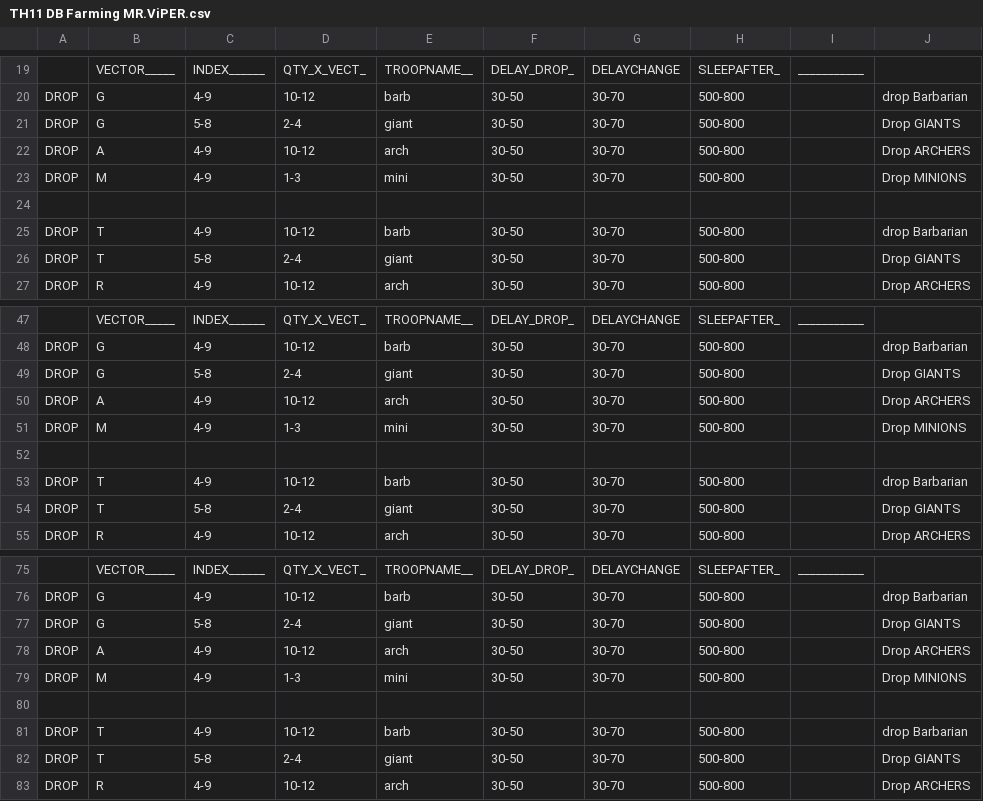
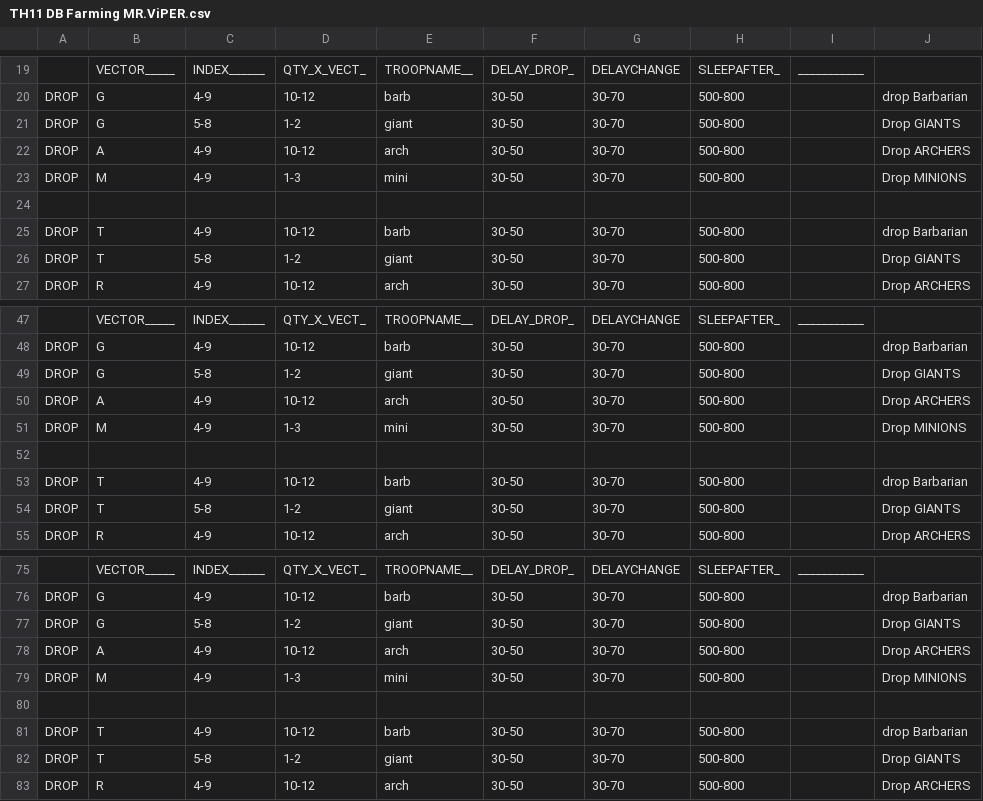
Before and after one commit to rulesss2/MyBotRunNewOctUpdate-feature-MBR_v6.5.2-RK-MOD, a CSV file: CSV/Attack/TH11 DB Farming MR.ViPER.csv, drawn as a sheet; only a part is shown, gaps mark what is left out; the diff covers the shown part only; the diff names each change by its address in the sheet, - before the commit and + after, or states it on an @@ line.

```diff
--- a/CSV/Attack/TH11 DB Farming MR.ViPER.csv
+++ b/CSV/Attack/TH11 DB Farming MR.ViPER.csv
-D21: 2-4
+D21: 1-2
-D26: 2-4
+D26: 1-2
-D49: 2-4
+D49: 1-2
-D54: 2-4
+D54: 1-2
-D77: 2-4
+D77: 1-2
-D82: 2-4
+D82: 1-2
```
Also changed, not shown: 3 removed rows and 4 edited cells elsewhere in this file, 7 other files.
